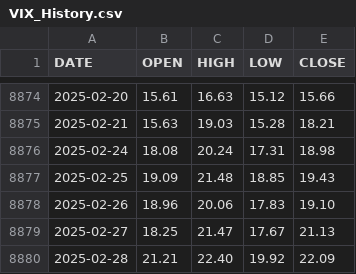
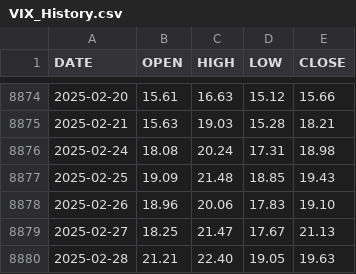
Before and after one commit to aiskakov28/vit_price_index, a CSV file: VIX_History.csv, drawn as a sheet; only a part is shown, gaps mark what is left out.

```diff
--- a/VIX_History.csv
+++ b/VIX_History.csv
@@ -8879,2 +8879,2 @@ DATE,OPEN,HIGH,LOW,CLOSE
 2025-02-27,18.25,21.47,17.67,21.13
-2025-02-28,21.21,22.40,19.92,22.09
+2025-02-28,21.21,22.40,19.05,19.63
```
